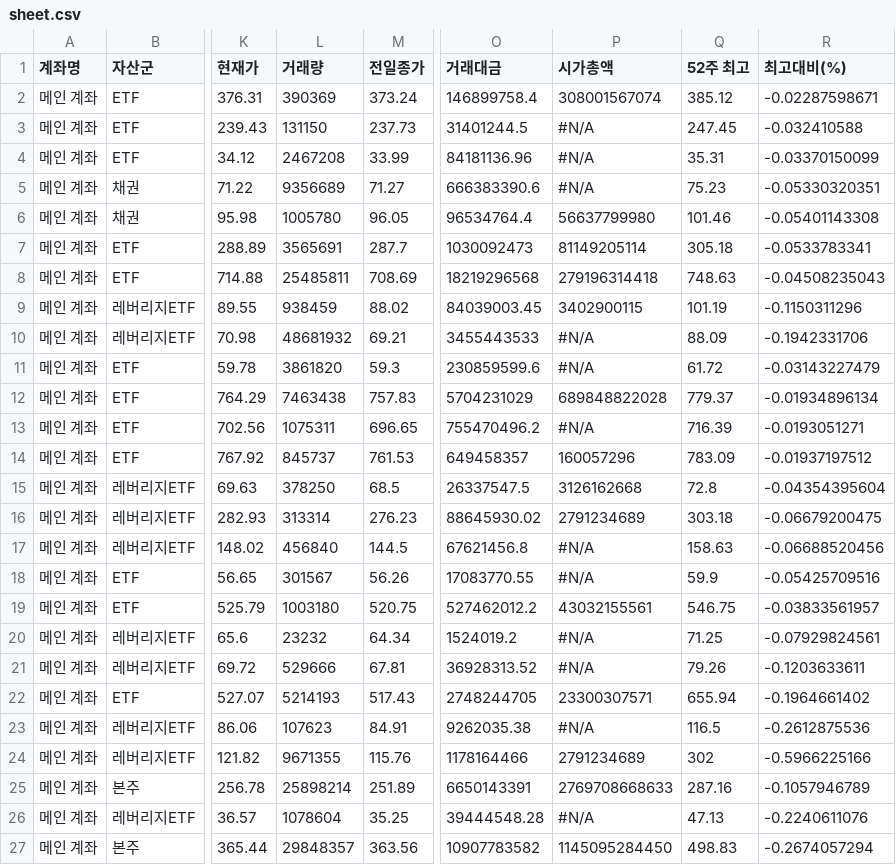
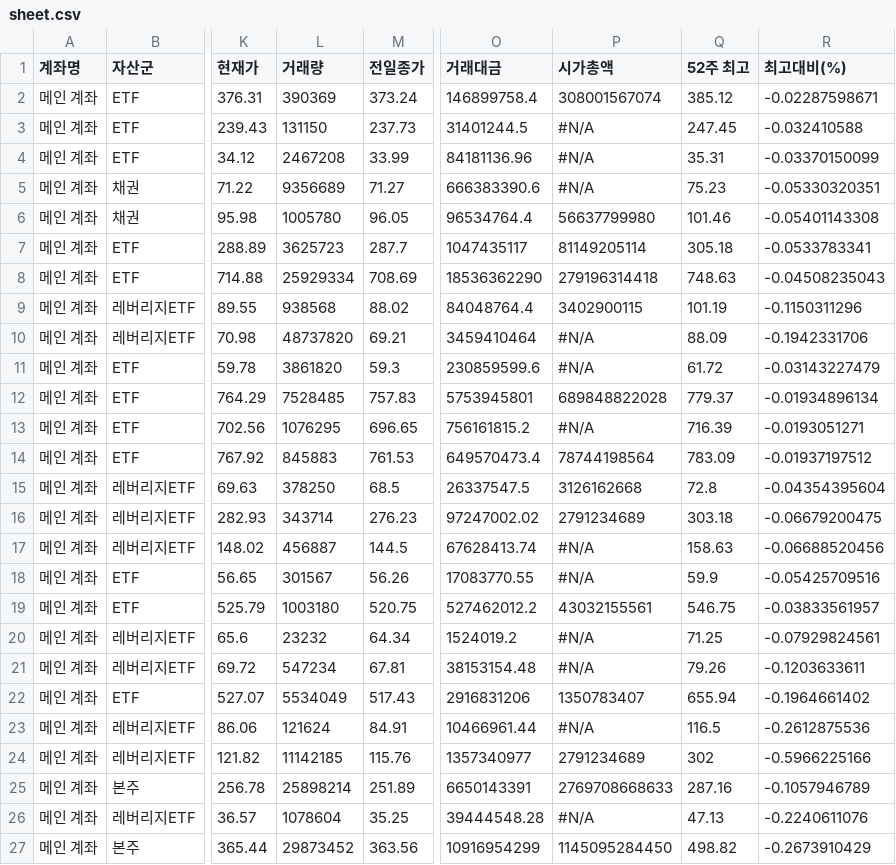
Before and after one commit to yr857511-cpu/-, a CSV file: sheet.csv, drawn as a sheet; only a part is shown, gaps mark what is left out; the diff covers the shown part only; the diff names each change by its address in the sheet, - before the commit and + after, or states it on an @@ line.

```diff
--- a/sheet.csv
+++ b/sheet.csv
-L7 (거래량): 3565691
+L7 (거래량): 3625723
-O7 (거래대금): 1030092473
+O7 (거래대금): 1047435117
-L8 (거래량): 25485811
+L8 (거래량): 25929334
-O8 (거래대금): 18219296568
+O8 (거래대금): 18536362290
-L9 (거래량): 938459
+L9 (거래량): 938568
-O9 (거래대금): 84039003.45
+O9 (거래대금): 84048764.4
-L10 (거래량): 48681932
+L10 (거래량): 48737820
-O10 (거래대금): 3455443533
+O10 (거래대금): 3459410464
-L12 (거래량): 7463438
+L12 (거래량): 7528485
-O12 (거래대금): 5704231029
+O12 (거래대금): 5753945801
-L13 (거래량): 1075311
+L13 (거래량): 1076295
-O13 (거래대금): 755470496.2
+O13 (거래대금): 756161815.2
-L14 (거래량): 845737
+L14 (거래량): 845883
-O14 (거래대금): 649458357
+O14 (거래대금): 649570473.4
-P14 (시가총액): 160057296
+P14 (시가총액): 78744198564
-L16 (거래량): 313314
+L16 (거래량): 343714
-O16 (거래대금): 88645930.02
+O16 (거래대금): 97247002.02
-L17 (거래량): 456840
+L17 (거래량): 456887
-O17 (거래대금): 67621456.8
+O17 (거래대금): 67628413.74
-L21 (거래량): 529666
+L21 (거래량): 547234
-O21 (거래대금): 36928313.52
+O21 (거래대금): 38153154.48
-L22 (거래량): 5214193
+L22 (거래량): 5534049
-O22 (거래대금): 2748244705
+O22 (거래대금): 2916831206
-P22 (시가총액): 23300307571
+P22 (시가총액): 1350783407
-L23 (거래량): 107623
+L23 (거래량): 121624
-O23 (거래대금): 9262035.38
+O23 (거래대금): 10466961.44
-L24 (거래량): 9671355
+L24 (거래량): 11142185
-O24 (거래대금): 1178164466
+O24 (거래대금): 1357340977
-L27 (거래량): 29848357
+L27 (거래량): 29873452
-O27 (거래대금): 10907783582
+O27 (거래대금): 10916954299
-Q27 (52주 최고): 498.83
+Q27 (52주 최고): 498.82
-R27 (최고대비(%)): -0.2674057294
+R27 (최고대비(%)): -0.2673910429
```
Also changed, not shown: 89 edited cells elsewhere in this file.
